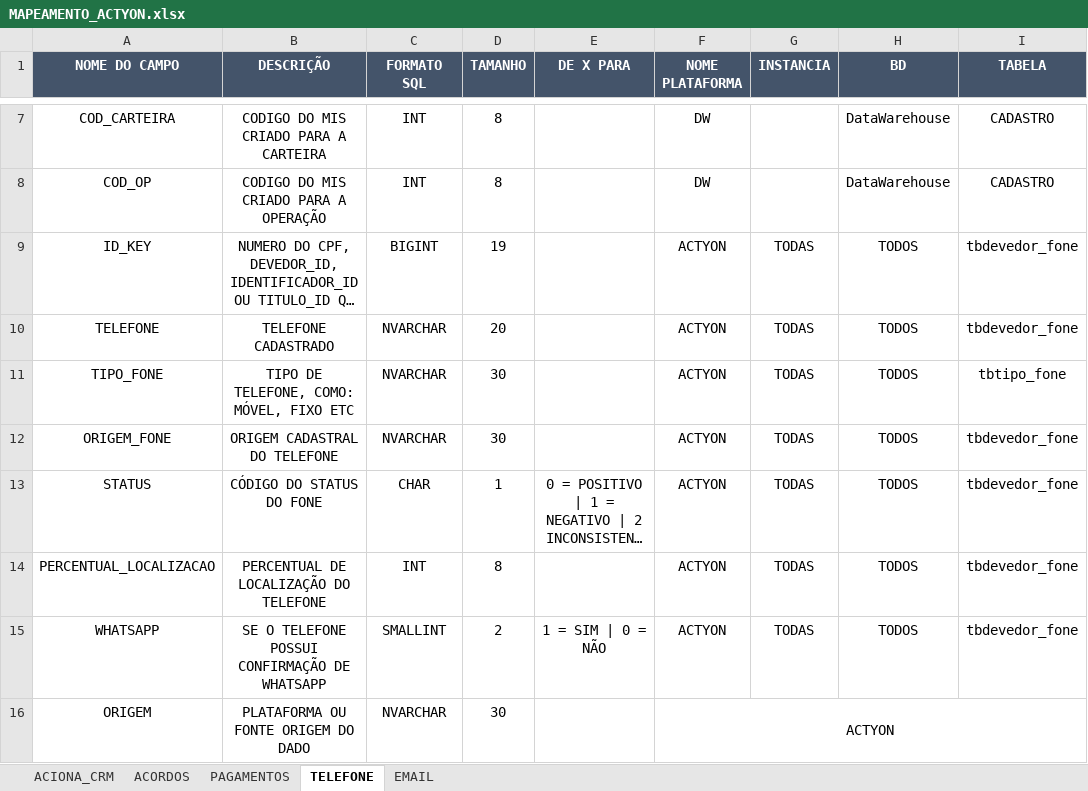
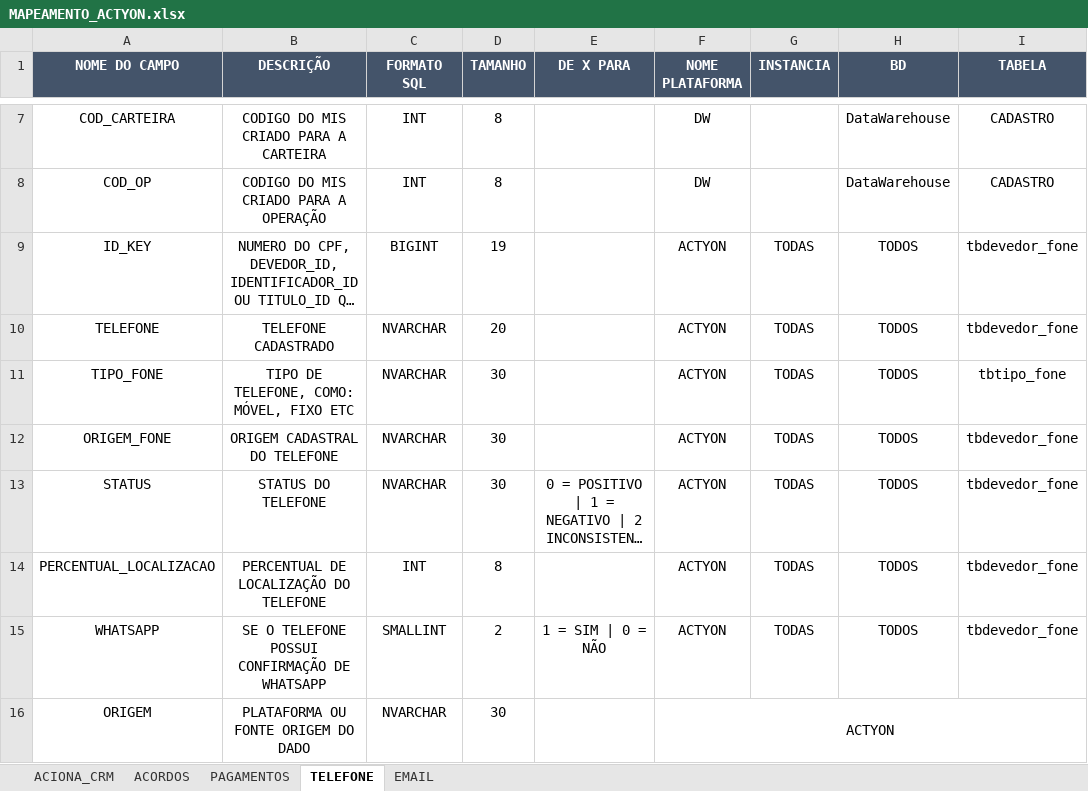
Before and after one commit to Matheus-Shadow/Data-Warehouse, an Excel workbook: Documentos/Mapeamento das Fontes de Dados/ACTYON/MAPEAMENTO_ACTYON.xlsx, sheet TELEFONE, drawn as a sheet; only a part is shown, gaps mark what is left out; long unchanged cells end in …; values as stored, in another font and other column widths than the file's, no borders; the diff names each change by its address in the sheet, - before the commit and + after, or states it on an @@ line.

```diff
--- a/Documentos/Mapeamento das Fontes de Dados/ACTYON/MAPEAMENTO_ACTYON.xlsx (sheet TELEFONE)
+++ b/Documentos/Mapeamento das Fontes de Dados/ACTYON/MAPEAMENTO_ACTYON.xlsx (sheet TELEFONE)
-B13 (DESCRIÇÃO): CÓDIGO DO STATUS DO FONE
+B13 (DESCRIÇÃO): STATUS DO TELEFONE
-C13 (FORMATO SQL): CHAR
+C13 (FORMATO SQL): NVARCHAR
-D13 (TAMANHO): 1
+D13 (TAMANHO): 30
```
Also changed, not shown: sheet EMAIL, Documentos/Mapeamento das Fontes de Dados/VCOM/MAPEAMENTO_VCOM.xlsx, 10 other files.
